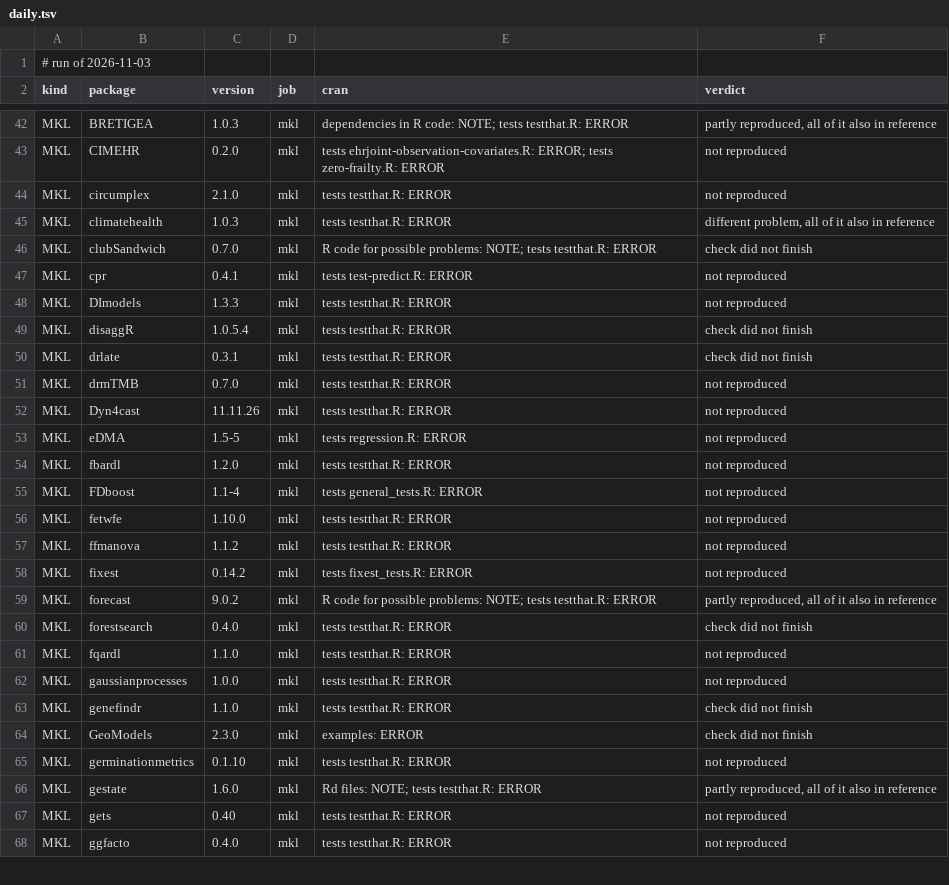
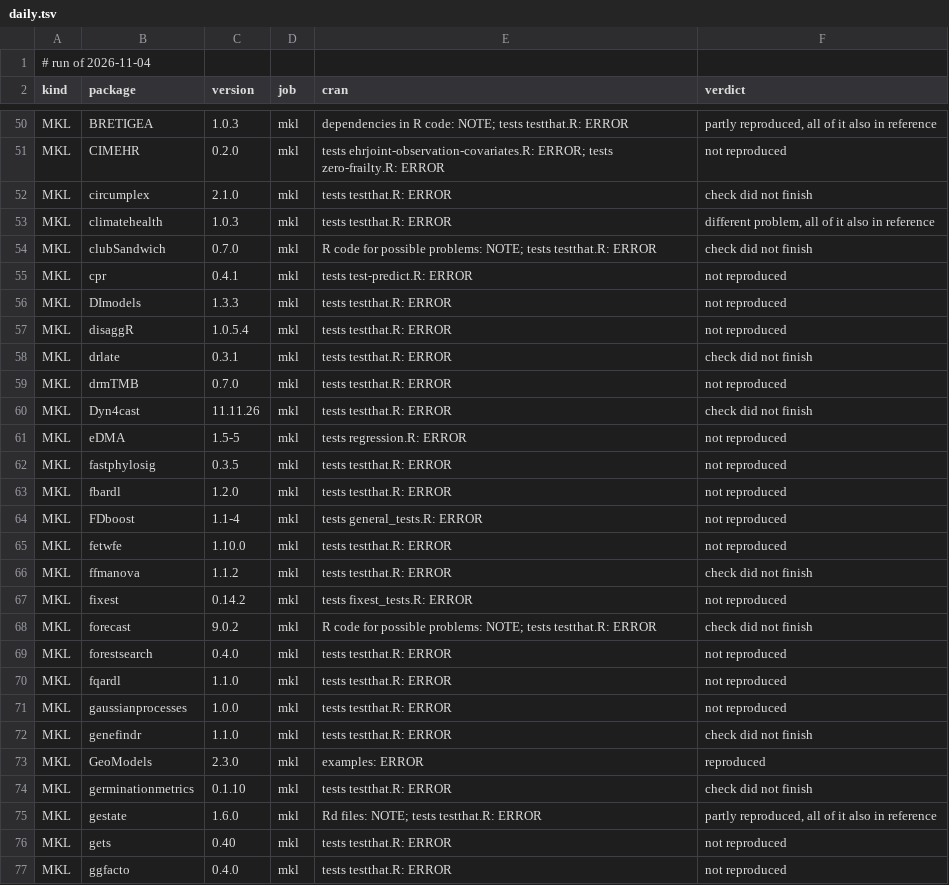
Before and after one commit to coatless/docker-r-check, a TSV file: eval/daily.tsv, drawn as a sheet; only a part is shown, gaps mark what is left out; the diff covers the shown part only.

```diff
--- a/eval/daily.tsv
+++ b/eval/daily.tsv
@@ -1,2 +1,2 @@
-# run of 2026-11-03
+# run of 2026-11-04
 kind	package	version	job	cran	verdict
@@ -43,3 +51,3 @@ MKL	BRETIGEA	1.0.3	mkl	dependencies in R code: NOTE; tests testthat.R: ERROR	par
 MKL	CIMEHR	0.2.0	mkl	tests ehrjoint-observation-covariates.R: ERROR; tests zero-frailty.R: ERROR	not reproduced
-MKL	circumplex	2.1.0	mkl	tests testthat.R: ERROR	not reproduced
+MKL	circumplex	2.1.0	mkl	tests testthat.R: ERROR	check did not finish
 MKL	climatehealth	1.0.3	mkl	tests testthat.R: ERROR	different problem, all of it also in reference
@@ -48,7 +56,8 @@ MKL	cpr	0.4.1	mkl	tests test-predict.R: ERROR	not reproduced
 MKL	DImodels	1.3.3	mkl	tests testthat.R: ERROR	not reproduced
-MKL	disaggR	1.0.5.4	mkl	tests testthat.R: ERROR	check did not finish
+MKL	disaggR	1.0.5.4	mkl	tests testthat.R: ERROR	not reproduced
 MKL	drlate	0.3.1	mkl	tests testthat.R: ERROR	check did not finish
 MKL	drmTMB	0.7.0	mkl	tests testthat.R: ERROR	not reproduced
-MKL	Dyn4cast	11.11.26	mkl	tests testthat.R: ERROR	not reproduced
+MKL	Dyn4cast	11.11.26	mkl	tests testthat.R: ERROR	check did not finish
 MKL	eDMA	1.5-5	mkl	tests regression.R: ERROR	not reproduced
+MKL	fastphylosig	0.3.5	mkl	tests testthat.R: ERROR	not reproduced
 MKL	fbardl	1.2.0	mkl	tests testthat.R: ERROR	not reproduced
@@ -56,6 +65,6 @@ MKL	FDboost	1.1-4	mkl	tests general_tests.R: ERROR	not reproduced
 MKL	fetwfe	1.10.0	mkl	tests testthat.R: ERROR	not reproduced
-MKL	ffmanova	1.1.2	mkl	tests testthat.R: ERROR	not reproduced
+MKL	ffmanova	1.1.2	mkl	tests testthat.R: ERROR	check did not finish
 MKL	fixest	0.14.2	mkl	tests fixest_tests.R: ERROR	not reproduced
-MKL	forecast	9.0.2	mkl	R code for possible problems: NOTE; tests testthat.R: ERROR	partly reproduced, all of it also in reference
-MKL	forestsearch	0.4.0	mkl	tests testthat.R: ERROR	check did not finish
+MKL	forecast	9.0.2	mkl	R code for possible problems: NOTE; tests testthat.R: ERROR	check did not finish
+MKL	forestsearch	0.4.0	mkl	tests testthat.R: ERROR	not reproduced
 MKL	fqardl	1.1.0	mkl	tests testthat.R: ERROR	not reproduced
@@ -63,4 +72,4 @@ MKL	gaussianprocesses	1.0.0	mkl	tests testthat.R: ERROR	not reproduced
 MKL	genefindr	1.1.0	mkl	tests testthat.R: ERROR	check did not finish
-MKL	GeoModels	2.3.0	mkl	examples: ERROR	check did not finish
-MKL	germinationmetrics	0.1.10	mkl	tests testthat.R: ERROR	not reproduced
+MKL	GeoModels	2.3.0	mkl	examples: ERROR	reproduced
+MKL	germinationmetrics	0.1.10	mkl	tests testthat.R: ERROR	check did not finish
 MKL	gestate	1.6.0	mkl	Rd files: NOTE; tests testthat.R: ERROR	partly reproduced, all of it also in reference
```
Also changed, not shown: 11 added rows, 2 removed rows and 52 edited cells elsewhere in this file, 1 other file.
